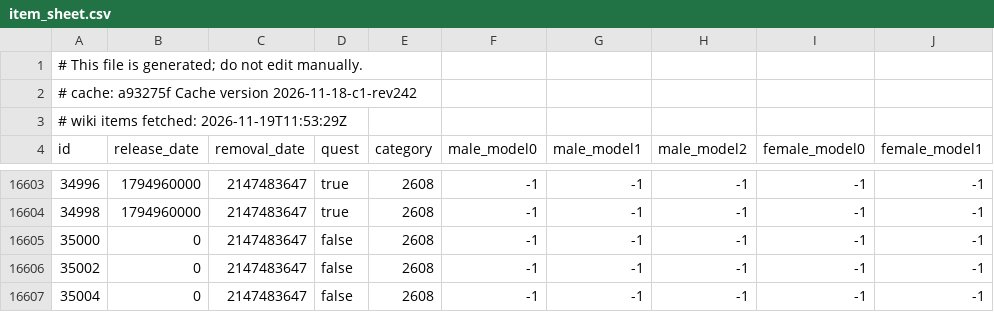
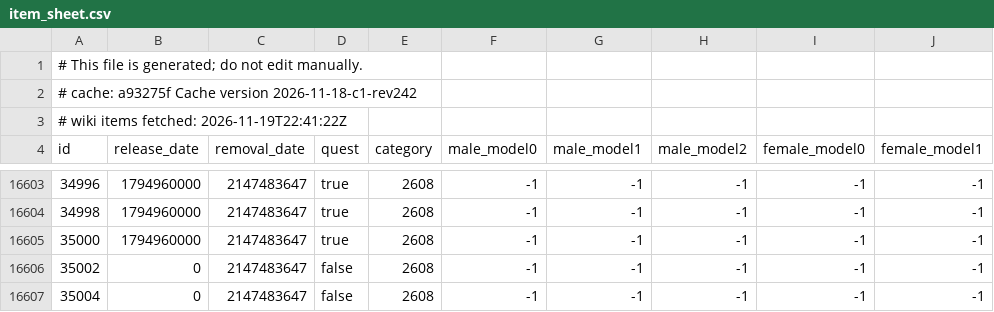
Before and after one commit to jhughes/glamourer_data, a CSV file: v1/item_sheet.csv, drawn as a sheet; only a part is shown, gaps mark what is left out; the diff names each change by its address in the sheet, - before the commit and + after, or states it on an @@ line.

```diff
--- a/v1/item_sheet.csv
+++ b/v1/item_sheet.csv
-A3 (id): # wiki items fetched: 2026-11-19T11:53:29Z
+A3 (id): # wiki items fetched: 2026-11-19T22:41:22Z
-B16605 (release_date): 0
+B16605 (release_date): 1794960000
-D16605 (quest): false
+D16605 (quest): true
```
Also changed, not shown: v1/item_dedupe_sheet.csv, v1/pet_sheet.csv.
